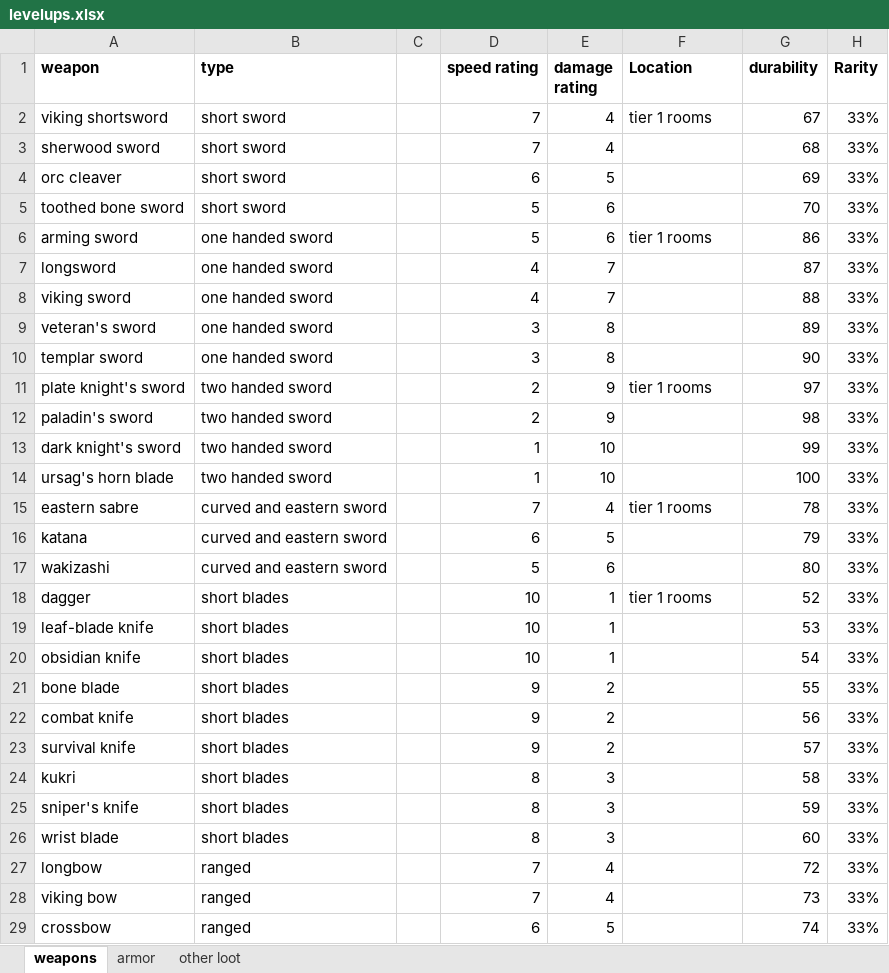
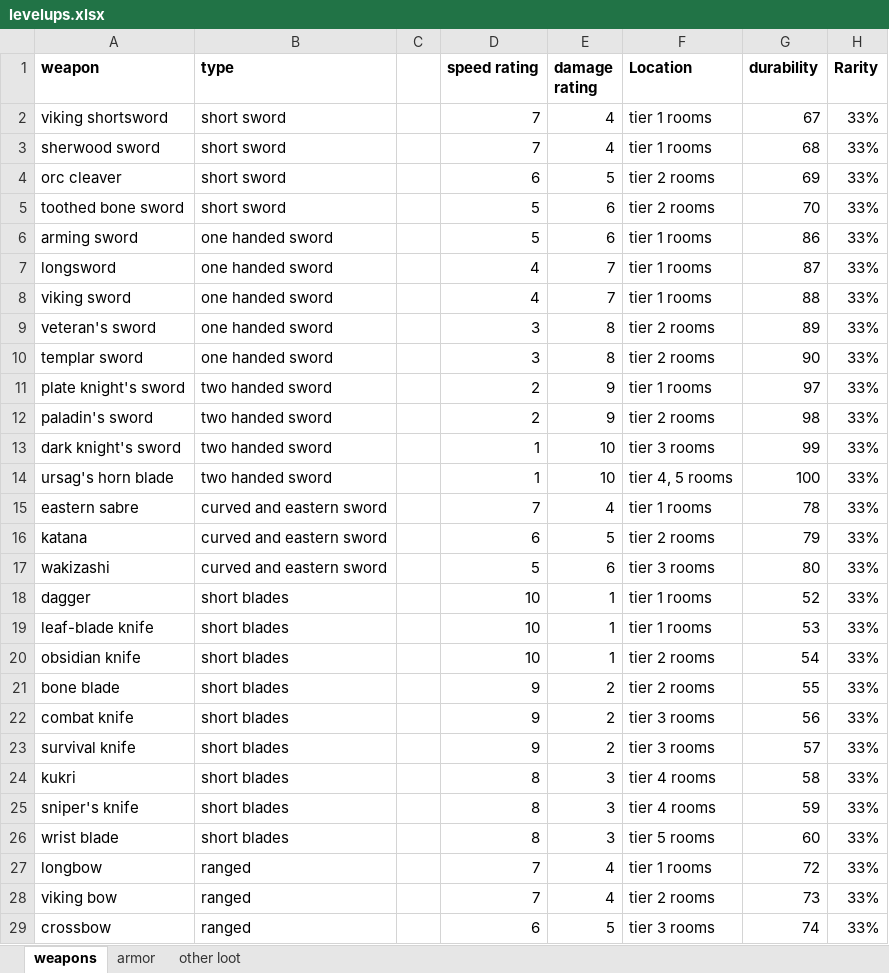
Before and after one commit to beknar/claude-ue5, an Excel workbook: docs/levelups.xlsx, sheet weapons, drawn as a sheet; only a part is shown; values as stored, in another font and other column widths than the file's, no borders; the diff covers the shown part only; the diff names each change by its address in the sheet, - before the commit and + after, or states it on an @@ line.

Commit message:
Level 5: the four heroes' weapons reel (in progress): pilot way heroes and its runs
815 with level 5 and the way heroes (run5h): the Warrior, Mage, Warlock and Rogue each with the same session seed, so
the great hall's chests hold the same weapons for all four and the rules of who wields what show (armour refused, the
Mage's spells and mana potion, a short sword fought until it breaks, the Rogue's short blades and bow). Records in
cine_quartet_<hero>.json; the overlay, the menu pilot and the assembler follow. Not rendered to renders/ yet.
.gitignore: Blender build console logs and the pilot's rehearsal record. docs/levelups.xlsx updated.

```diff
--- a/docs/levelups.xlsx (sheet weapons)
+++ b/docs/levelups.xlsx (sheet weapons)
-F3 (Location): (empty)
+F3 (Location): tier 1 rooms
-F4:F5 (Location): (empty)
+F4:F5 (Location): tier 2 rooms
-F7:F8 (Location): (empty)
+F7:F8 (Location): tier 1 rooms
-F9:F10 (Location): (empty)
+F9:F10 (Location): tier 2 rooms
-F12 (Location): (empty)
+F12 (Location): tier 2 rooms
-F13 (Location): (empty)
+F13 (Location): tier 3 rooms
-F14 (Location): (empty)
+F14 (Location): tier 4, 5 rooms
-F16 (Location): (empty)
+F16 (Location): tier 2 rooms
-F17 (Location): (empty)
+F17 (Location): tier 3 rooms
-F19 (Location): (empty)
+F19 (Location): tier 1 rooms
-F20:F21 (Location): (empty)
+F20:F21 (Location): tier 2 rooms
-F22:F23 (Location): (empty)
+F22:F23 (Location): tier 3 rooms
-F24:F25 (Location): (empty)
+F24:F25 (Location): tier 4 rooms
-F26 (Location): (empty)
+F26 (Location): tier 5 rooms
-F27 (Location): (empty)
+F27 (Location): tier 1 rooms
-F28 (Location): (empty)
+F28 (Location): tier 2 rooms
-F29 (Location): (empty)
+F29 (Location): tier 3 rooms
```
Also changed, not shown: 1 edited cell elsewhere in this sheet, sheet other loot, sheet armor, 9 other files.
